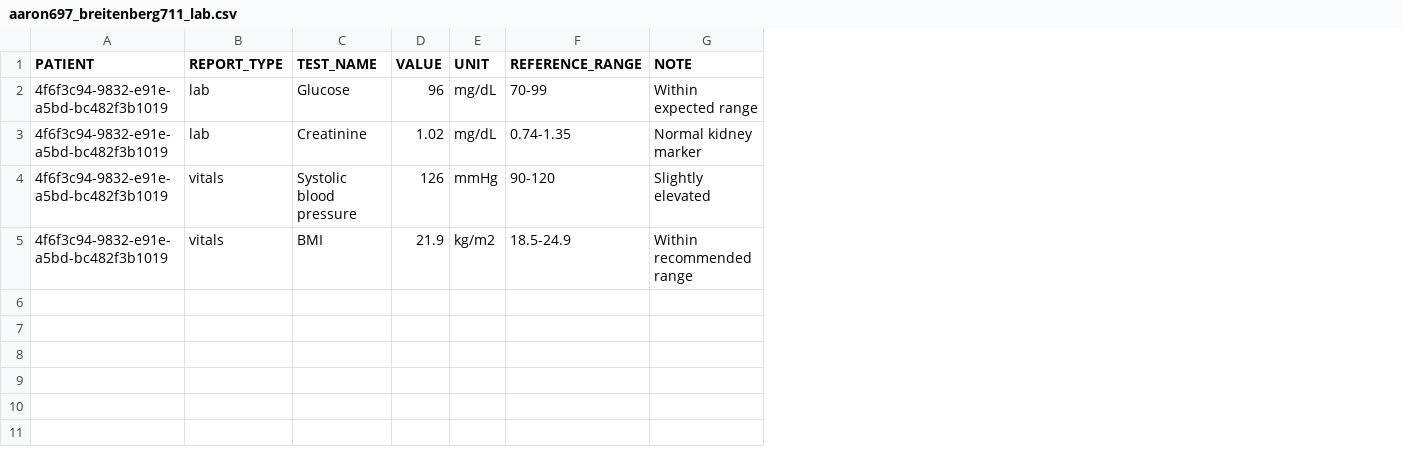
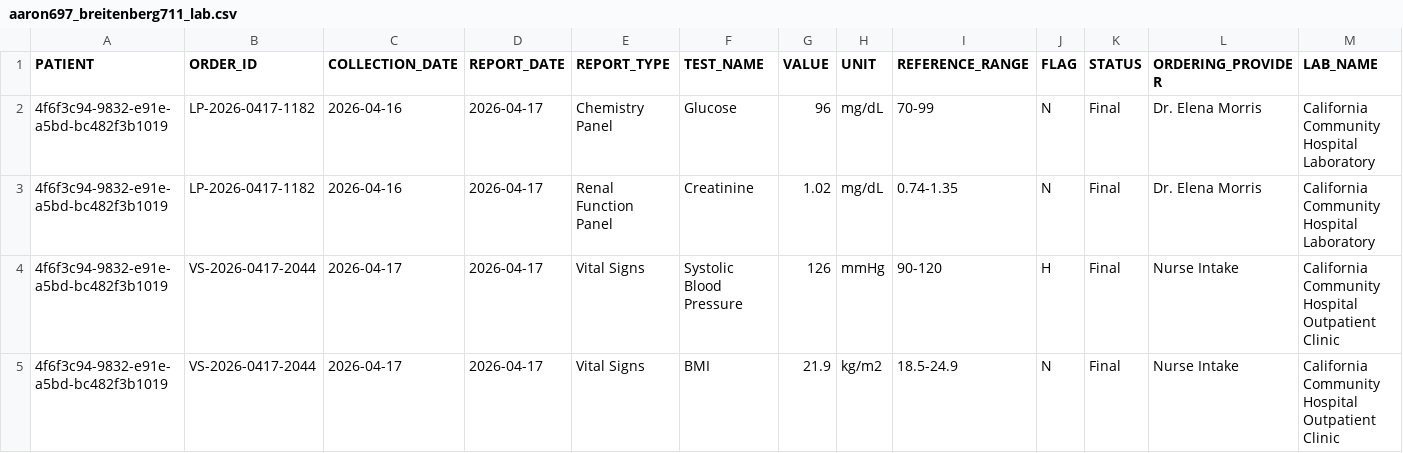
Before and after one commit to reenabikkineni/livewell-, a CSV file: demo_uploads/aaron697_breitenberg711_lab.csv, drawn as a sheet; removed rows and columns are numbered as before the commit, all else as after; the diff names each change by its address in the sheet, - before the commit and + after, or states it on an @@ line.

Commit message:
Update upload demo behavior and sample files

```diff
--- a/demo_uploads/aaron697_breitenberg711_lab.csv
+++ b/demo_uploads/aaron697_breitenberg711_lab.csv
+column B (ORDER_ID), rows 2-5: LP-2026-0417-1182 | LP-2026-0417-1182 | VS-2026-0417-2044 | VS-2026-0417-2044
+column C (COLLECTION_DATE), rows 2-5: 2026-04-16 | 2026-04-16 | 2026-04-17 | 2026-04-17
+column D (REPORT_DATE), rows 2-5: all 2026-04-17
-column G (NOTE), rows 2-5: Within expected range | Normal kidney marker | Slightly elevated | Within recommended range
+column J (FLAG), rows 2-5: N | N | H | N
+column K (STATUS), rows 2-5: all Final
+column L (ORDERING_PROVIDER), rows 2-5: Dr. Elena Morris | Dr. Elena Morris | Nurse Intake | Nurse Intake
+column M (LAB_NAME), rows 2-5: California Community Hospital Laboratory | California Community Hospital Laboratory | California Community Hospital Outpatient Clinic | California Community Hospital Outpatient Clinic
-E2 (REPORT_TYPE): lab
+E2 (REPORT_TYPE): Chemistry Panel
-E3 (REPORT_TYPE): lab
+E3 (REPORT_TYPE): Renal Function Panel
-E4:E5 (REPORT_TYPE): vitals
+E4:E5 (REPORT_TYPE): Vital Signs
-F4 (TEST_NAME): Systolic blood pressure
+F4 (TEST_NAME): Systolic Blood Pressure
```
Also changed, not shown: 5 other files.
